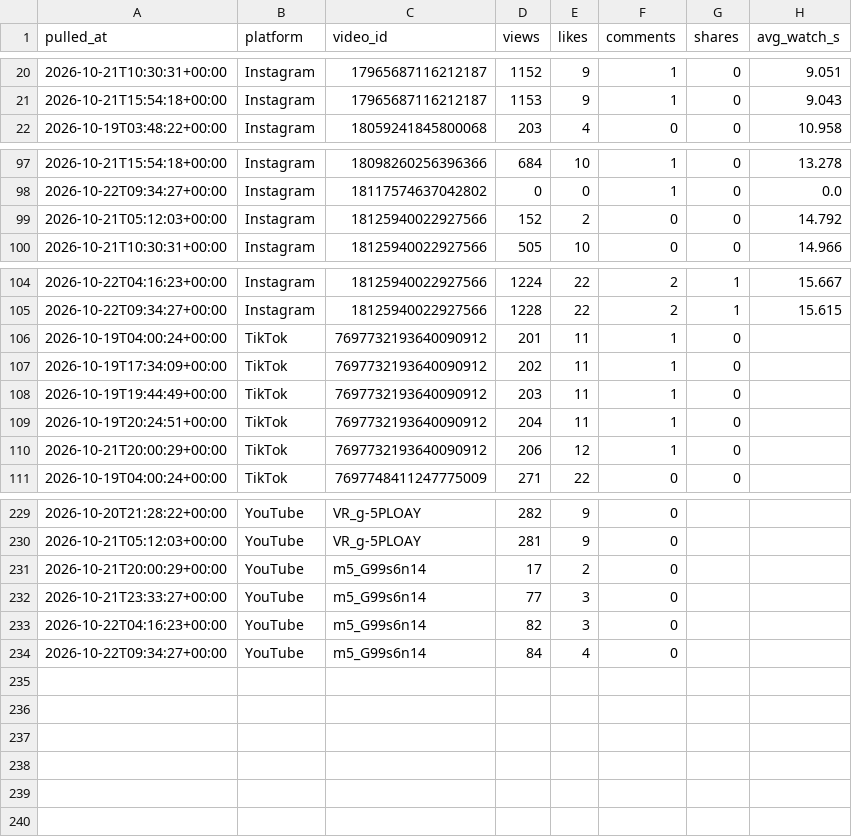
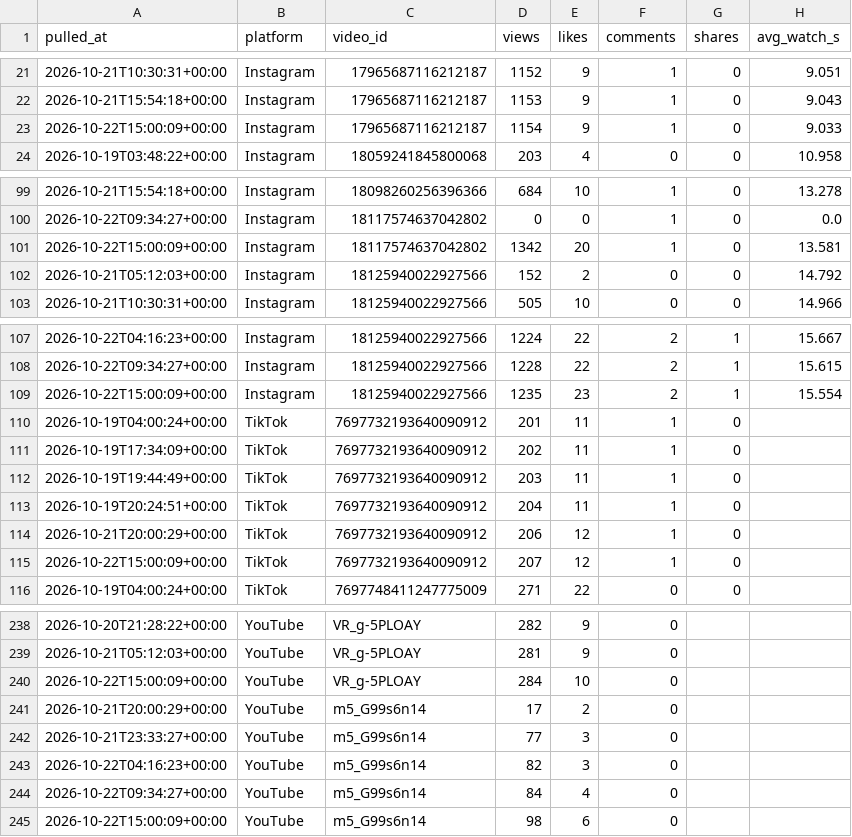
Before and after one commit to Akshay-ALLAM/mapfacto-studio, a CSV file: data/stats.csv, drawn as a sheet; only a part is shown, gaps mark what is left out; the diff covers the shown part only.

```diff
--- a/data/stats.csv
+++ b/data/stats.csv
@@ -21,2 +22,3 @@ pulled_at,platform,video_id,views,likes,comments,shares,avg_watch_s
 2026-10-21T15:54:18+00:00,Instagram,17965687116212187,1153,9,1,0,9.043
+2026-10-22T15:00:09+00:00,Instagram,17965687116212187,1154,9,1,0,9.033
 2026-10-19T03:48:22+00:00,Instagram,18059241845800068,203,4,0,0,10.958
@@ -98,2 +100,3 @@ pulled_at,platform,video_id,views,likes,comments,shares,avg_watch_s
 2026-10-22T09:34:27+00:00,Instagram,18117574637042802,0,0,1,0,0.0
+2026-10-22T15:00:09+00:00,Instagram,18117574637042802,1342,20,1,0,13.581
 2026-10-21T05:12:03+00:00,Instagram,18125940022927566,152,2,0,0,14.792
@@ -105,2 +108,3 @@ pulled_at,platform,video_id,views,likes,comments,shares,avg_watch_s
 2026-10-22T09:34:27+00:00,Instagram,18125940022927566,1228,22,2,1,15.615
+2026-10-22T15:00:09+00:00,Instagram,18125940022927566,1235,23,2,1,15.554
 2026-10-19T04:00:24+00:00,TikTok,7697732193640090912,201,11,1,0,
@@ -110,2 +114,3 @@ pulled_at,platform,video_id,views,likes,comments,shares,avg_watch_s
 2026-10-21T20:00:29+00:00,TikTok,7697732193640090912,206,12,1,0,
+2026-10-22T15:00:09+00:00,TikTok,7697732193640090912,207,12,1,0,
 2026-10-19T04:00:24+00:00,TikTok,7697748411247775009,271,22,0,0,
@@ -230,2 +239,3 @@ pulled_at,platform,video_id,views,likes,comments,shares,avg_watch_s
 2026-10-21T05:12:03+00:00,YouTube,VR_g-5PLOAY,281,9,0,,
+2026-10-22T15:00:09+00:00,YouTube,VR_g-5PLOAY,284,10,0,,
 2026-10-21T20:00:29+00:00,YouTube,m5_G99s6n14,17,2,0,,
@@ -234 +244,2 @@ pulled_at,platform,video_id,views,likes,comments,shares,avg_watch_s
 2026-10-22T09:34:27+00:00,YouTube,m5_G99s6n14,84,4,0,,
+2026-10-22T15:00:09+00:00,YouTube,m5_G99s6n14,98,6,0,,
```
Also changed, not shown: 5 added rows elsewhere in this file, data/pulls.csv, 1 other file.
